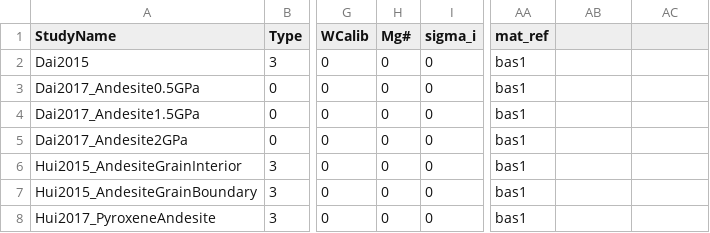
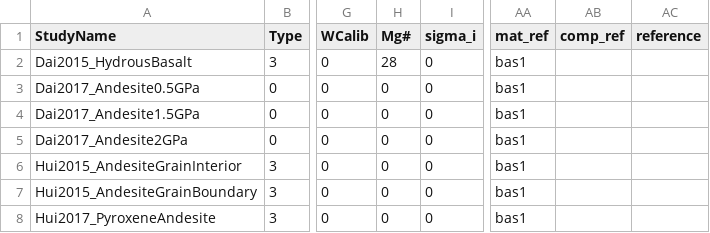
Before and after one commit to sinanozaydin/pide, a CSV file: pide/pide_src/cond_models/rocks/basalt.csv, drawn as a sheet; only a part is shown, gaps mark what is left out; the diff names each change by its address in the sheet, - before the commit and + after, or states it on an @@ line.

```diff
--- a/pide/pide_src/cond_models/rocks/basalt.csv
+++ b/pide/pide_src/cond_models/rocks/basalt.csv
-AB1: (empty)
+AB1: comp_ref
-AC1: (empty)
+AC1: reference
-A2 (StudyName): Dai2015
+A2 (StudyName): Dai2015_HydrousBasalt
-H2 (Mg#): 0
+H2 (Mg#): 28
```
Also changed, not shown: pide/pide_src/cond_models/rocks/amphibolite.csv, pide/pide_src/cond_models/rocks/gabbro.csv, 7 other files.
